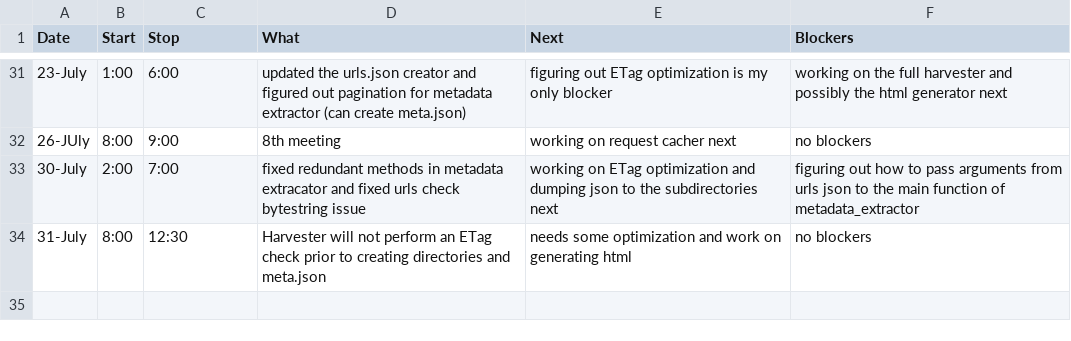
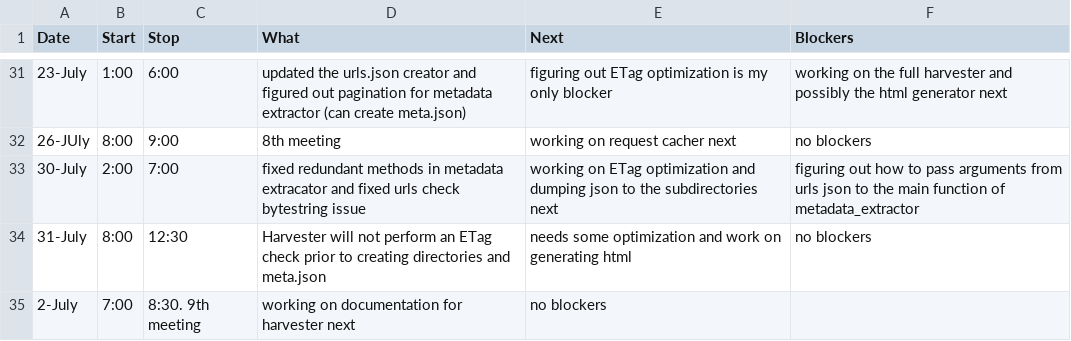
Before and after one commit to StoneyJackson/mothership, a CSV file: TimeLogs/Tony.csv, drawn as a sheet; only a part is shown, gaps mark what is left out.

Commit message:
Update Tony.csv

```diff
--- a/TimeLogs/Tony.csv
+++ b/TimeLogs/Tony.csv
@@ -34 +34,2 @@ Date,Start,Stop,What,Next,Blockers
 31-July, 8:00, 12:30, Harvester will not perform an ETag check prior to creating directories and meta.json, needs some optimization and work on generating html, no blockers
+2-July, 7:00, 8:30. 9th meeting, working on documentation for harvester next, no blockers
```
